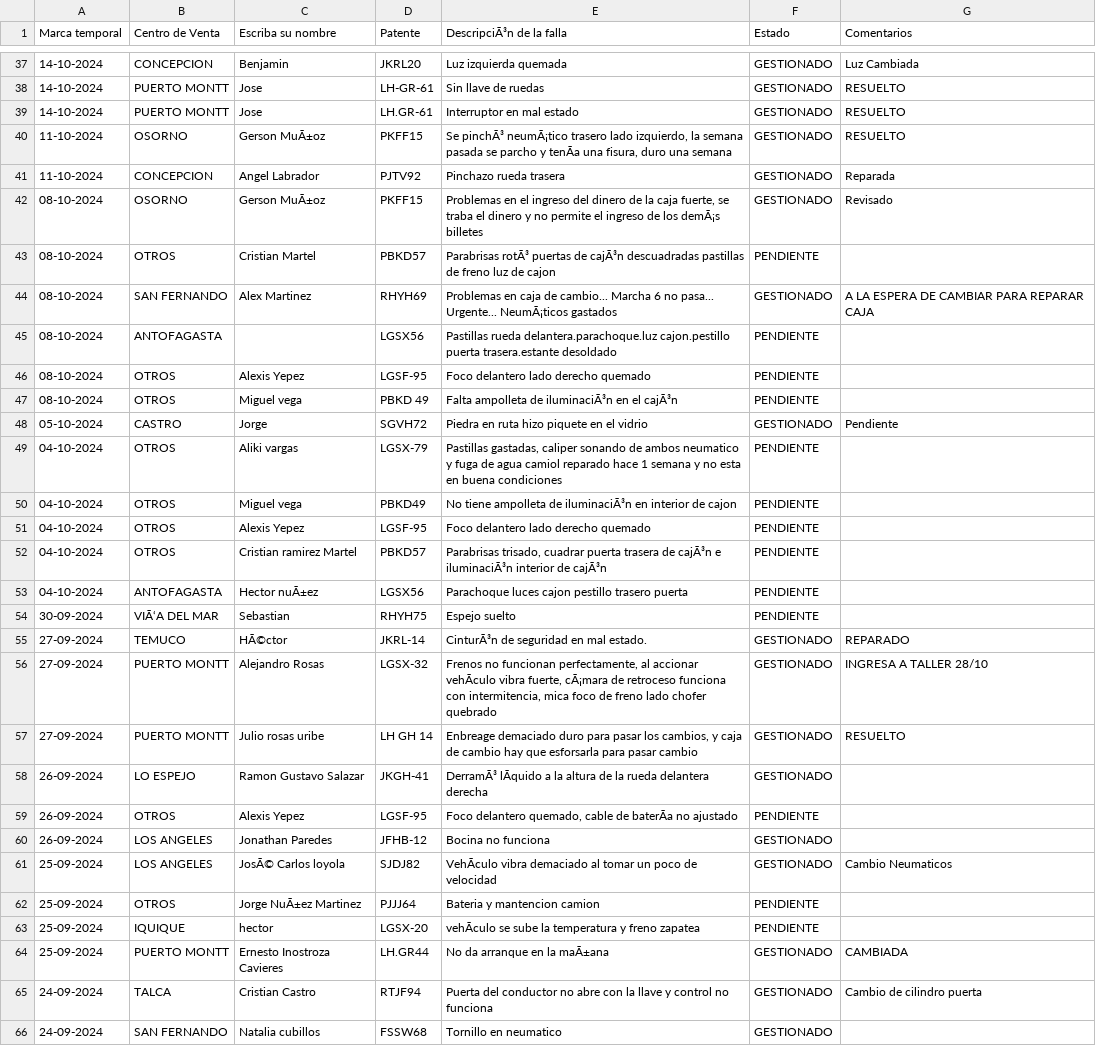
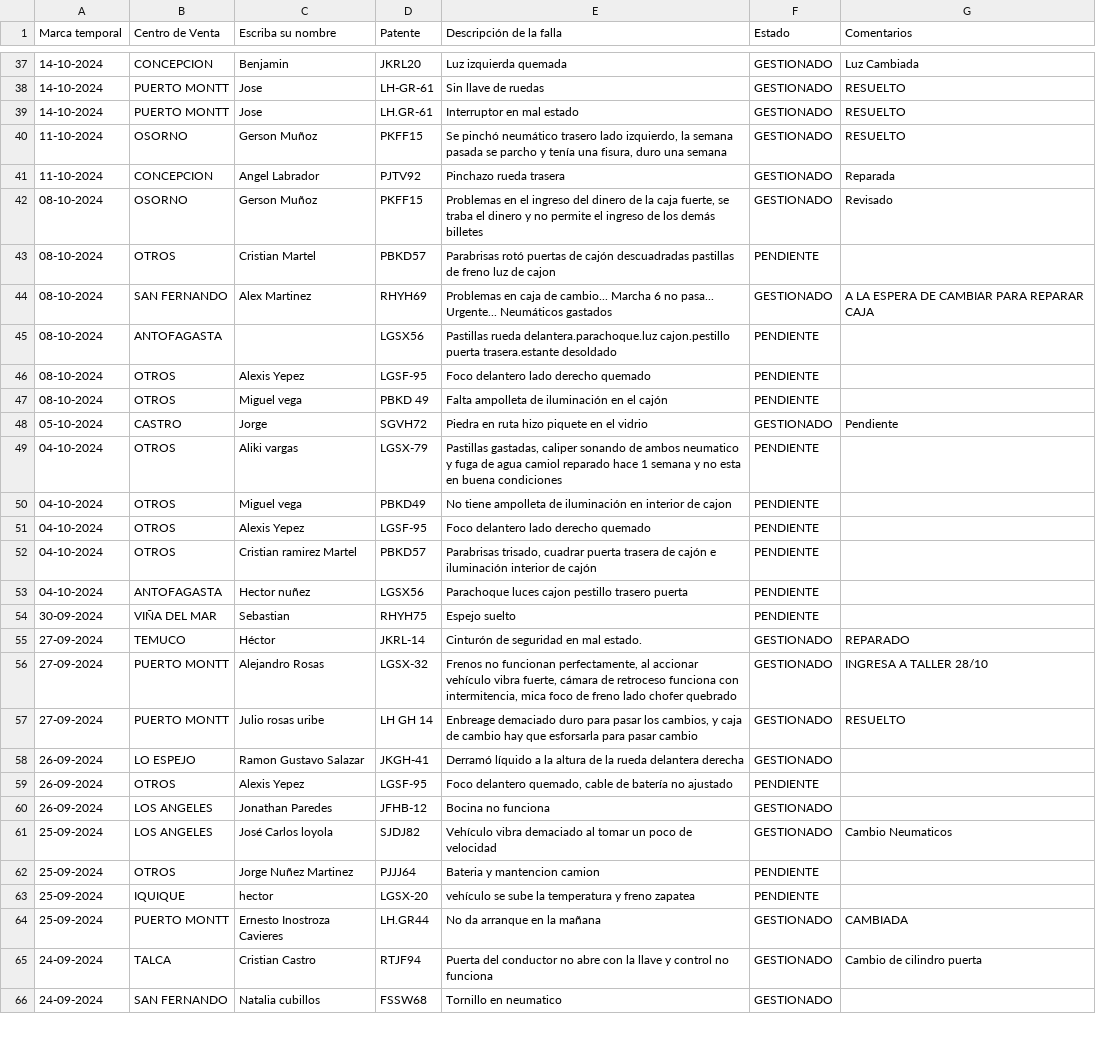
Before and after one commit to dylannn-1/SolicitudVehiculos, a CSV file: datos.csv, drawn as a sheet; only a part is shown, gaps mark what is left out; the diff covers the shown part only; the diff names each change by its address in the sheet, - before the commit and + after, or states it on an @@ line.

Commit message:
Add files via upload

```diff
--- a/datos.csv
+++ b/datos.csv
-E1: DescripciÃ³n de la falla
+E1: Descripción de la falla
-C40 (Escriba su nombre): Gerson MuÃ±oz
+C40 (Escriba su nombre): Gerson Muñoz
-E40 (Descripción de la falla): Se pinchÃ³ neumÃ¡tico trasero lado izquierdo, la semana pasada se parcho y tenÃa una fisura,…
+E40 (Descripción de la falla): Se pinchó neumático trasero lado izquierdo, la semana pasada se parcho y tenía una fisura,…
-C42 (Escriba su nombre): Gerson MuÃ±oz
+C42 (Escriba su nombre): Gerson Muñoz
-E42 (Descripción de la falla): …de los demÃ¡s billetes
+E42 (Descripción de la falla): …de los demás billetes
-E43 (Descripción de la falla): Parabrisas rotÃ³ puertas de cajÃ³n descuadradas pastillas…
+E43 (Descripción de la falla): Parabrisas rotó puertas de cajón descuadradas pastillas…
-E44 (Descripción de la falla): …pasa... Urgente... NeumÃ¡ticos gastados
+E44 (Descripción de la falla): …pasa... Urgente... Neumáticos gastados
-E47 (Descripción de la falla): Falta ampolleta de iluminaciÃ³n en el cajÃ³n
+E47 (Descripción de la falla): Falta ampolleta de iluminación en el cajón
-E50 (Descripción de la falla): …ampolleta de iluminaciÃ³n en interior…
+E50 (Descripción de la falla): …ampolleta de iluminación en interior…
-E52 (Descripción de la falla): …trasera de cajÃ³n e iluminaciÃ³n interior de cajÃ³n
+E52 (Descripción de la falla): …trasera de cajón e iluminación interior de cajón
-C53 (Escriba su nombre): Hector nuÃ±ez
+C53 (Escriba su nombre): Hector nuñez
-B54 (Centro de Venta): VIÃ‘A DEL MAR
+B54 (Centro de Venta): VIÑA DEL MAR
-C55 (Escriba su nombre): HÃ©ctor
+C55 (Escriba su nombre): Héctor
-E55 (Descripción de la falla): CinturÃ³n de seguridad en mal estado.
+E55 (Descripción de la falla): Cinturón de seguridad en mal estado.
-E56 (Descripción de la falla): …al accionar vehÃculo vibra fuerte, cÃ¡mara de retroceso…
+E56 (Descripción de la falla): …al accionar vehículo vibra fuerte, cámara de retroceso…
-E58 (Descripción de la falla): DerramÃ³ lÃquido a la…
+E58 (Descripción de la falla): Derramó líquido a la…
-E59 (Descripción de la falla): …cable de baterÃa no ajustado
+E59 (Descripción de la falla): …cable de batería no ajustado
-C61 (Escriba su nombre): JosÃ© Carlos loyola
+C61 (Escriba su nombre): José Carlos loyola
-E61 (Descripción de la falla): VehÃculo vibra demaciado…
+E61 (Descripción de la falla): Vehículo vibra demaciado…
-C62 (Escriba su nombre): Jorge NuÃ±ez Martinez
+C62 (Escriba su nombre): Jorge Nuñez Martinez
-E63 (Descripción de la falla): vehÃculo se sube…
+E63 (Descripción de la falla): vehículo se sube…
-E64 (Descripción de la falla): No da arranque en la maÃ±ana
+E64 (Descripción de la falla): No da arranque en la mañana
```
Also changed, not shown: 28 edited cells elsewhere in this file.
